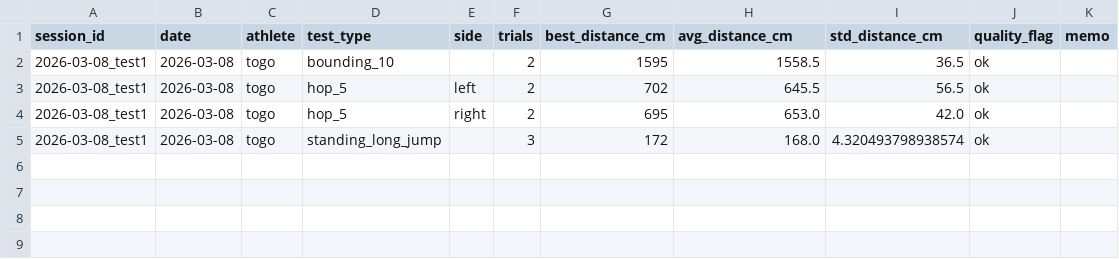
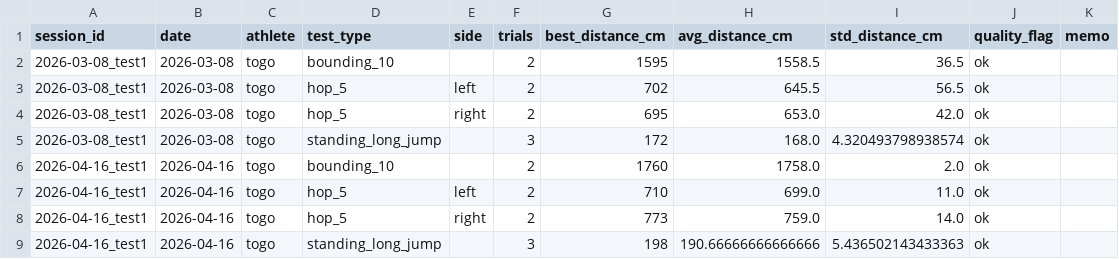
Before and after one commit to jera-takanabe/Togo-physical-training, a CSV file: data/processed/horizontal_sessions.csv, drawn as a sheet.

```diff
--- a/data/processed/horizontal_sessions.csv
+++ b/data/processed/horizontal_sessions.csv
@@ -5 +5,5 @@ session_id,date,athlete,test_type,side,trials,best_distance_cm,avg_distance_cm,s
 2026-03-08_test1,2026-03-08,togo,standing_long_jump,,3,172,168.0,4.320493798938574,ok,
+2026-04-16_test1,2026-04-16,togo,bounding_10,,2,1760,1758.0,2.0,ok,
+2026-04-16_test1,2026-04-16,togo,hop_5,left,2,710,699.0,11.0,ok,
+2026-04-16_test1,2026-04-16,togo,hop_5,right,2,773,759.0,14.0,ok,
+2026-04-16_test1,2026-04-16,togo,standing_long_jump,,3,198,190.66666666666666,5.436502143433363,ok,
```
Also changed, not shown: data/analysis/test_scores.csv, data/processed/cod_sessions.csv, 14 other files.
